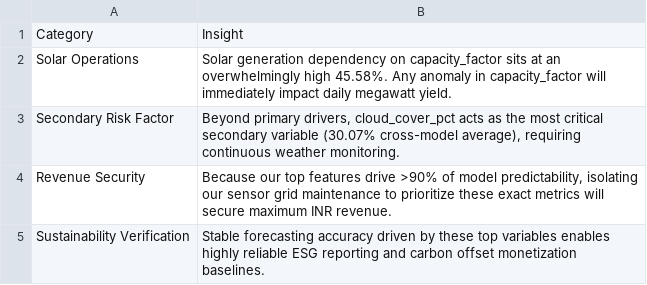
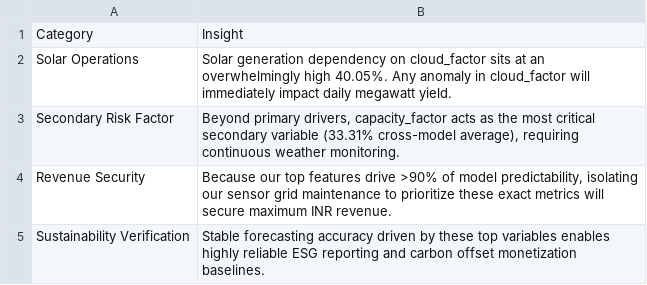
Before and after one commit to kirttiik/AI-Renewable-Energy-Intelligence-platform, a CSV file: reports/explainability/executive_ai_insights.csv, drawn as a sheet.

```diff
--- a/reports/explainability/executive_ai_insights.csv
+++ b/reports/explainability/executive_ai_insights.csv
@@ -1,4 +1,4 @@
 Category,Insight
-Solar Operations,Solar generation dependency on capacity_factor sits at an overwhelmingly high 45.58%. Any anomaly in capacity_factor will immediately impact daily megawatt yield.
-Secondary Risk Factor,"Beyond primary drivers, cloud_cover_pct acts as the most critical secondary variable (30.07% cross-model average), requiring continuous weather monitoring."
+Solar Operations,Solar generation dependency on cloud_factor sits at an overwhelmingly high 40.05%. Any anomaly in cloud_factor will immediately impact daily megawatt yield.
+Secondary Risk Factor,"Beyond primary drivers, capacity_factor acts as the most critical secondary variable (33.31% cross-model average), requiring continuous weather monitoring."
 Revenue Security,"Because our top features drive >90% of model predictability, isolating our sensor grid maintenance to prioritize these exact metrics will secure maximum INR revenue."
```
Also changed, not shown: data/raw/khavda_hourly.csv, data/raw/khavda_weather_forecast.csv, 34 other files.
